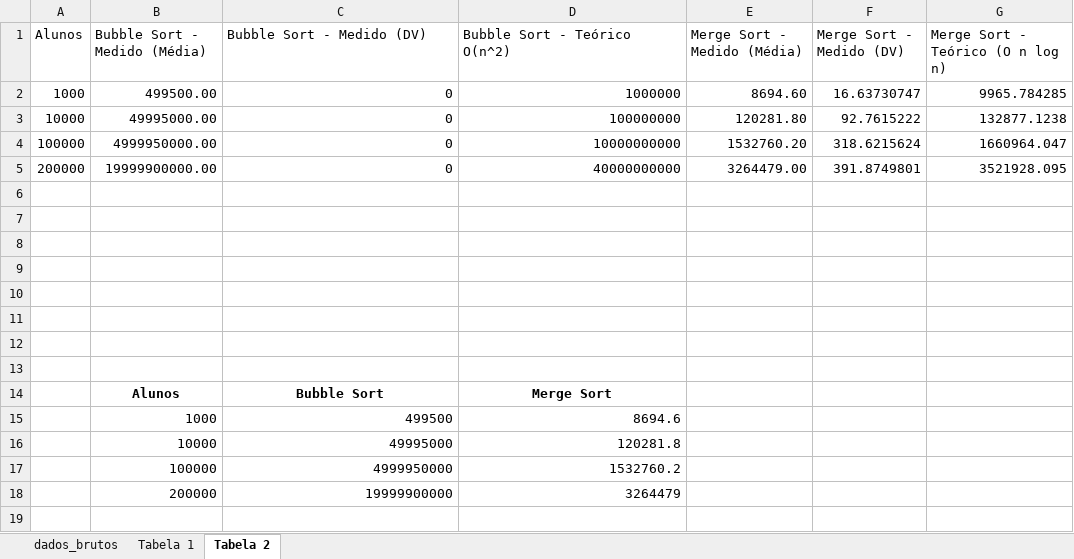
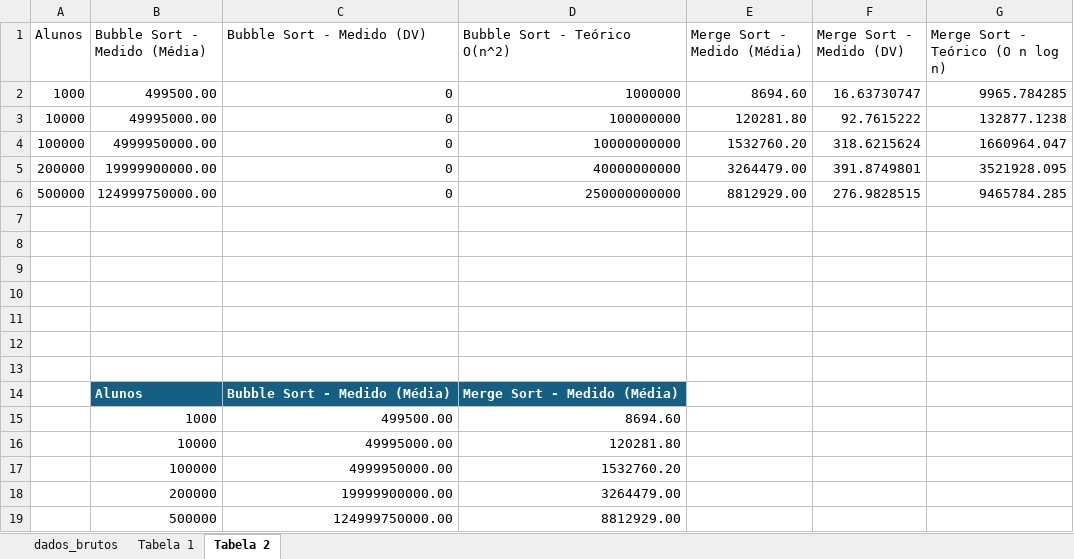
Before and after one commit to NicholasLeal7/projeto2-charles, an Excel workbook: metricasProjeto.xlsx, sheet Tabela 2, drawn as a sheet; values as stored, in another font and other column widths than the file's, no borders; charts and pictures and table styles not drawn; removed rows and columns are numbered as before the commit, all else as after; the diff names each change by its address in the sheet, - before the commit and + after, or states it on an @@ line.

```diff
--- a/metricasProjeto.xlsx (sheet Tabela 2)
+++ b/metricasProjeto.xlsx (sheet Tabela 2)
+row 6: 500000 | 124999750000.00 | 0 | 250000000000 | 8812929.00 | 276.9828515 | 9465784.285
-row 14: (empty)
+row 14:  | Alunos | Bubble Sort - Medido (Média) | Merge Sort - Medido (Média)
-B14:D14 fill: none
+B14:D14 fill: #156082
-row 14:  | Alunos | Bubble Sort | Merge Sort
-row 15:  | 1000 | 499500 | 8694.6
-row 16:  | 10000 | 49995000 | 120281.8
-row 17:  | 100000 | 4999950000 | 1532760.2
-row 18:  | 200000 | 19999900000 | 3264479
+row 15:  | 1000 | 499500.00 | 8694.60
+row 16:  | 10000 | 49995000.00 | 120281.80
+row 17:  | 100000 | 4999950000.00 | 1532760.20
+row 18:  | 200000 | 19999900000.00 | 3264479.00
+row 19:  | 500000 | 124999750000.00 | 8812929.00
```
Also changed, not shown: sheet dados_brutos, sheet Tabela 1, charts or pictures, 2 other files.
